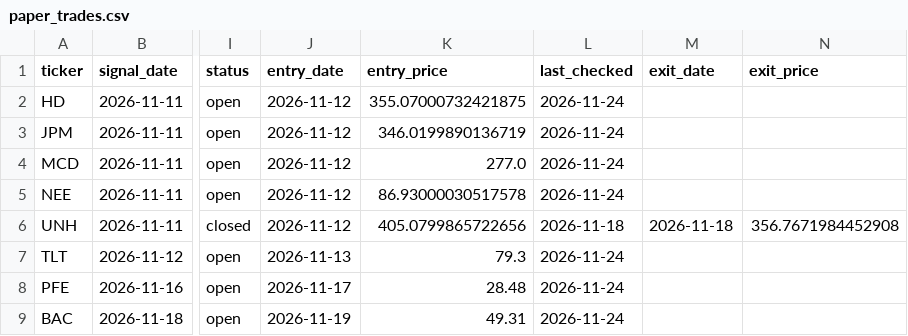
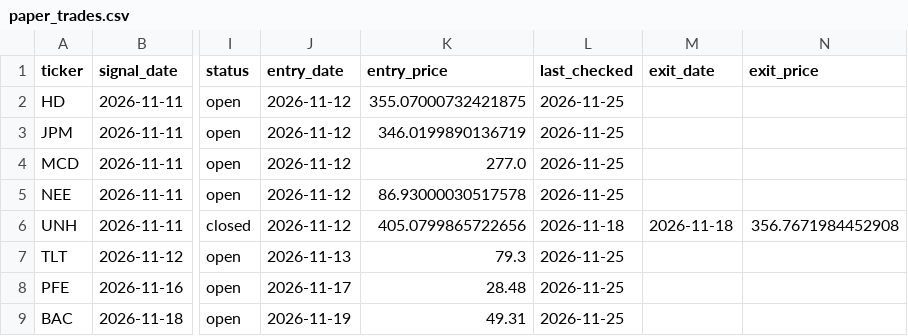
Before and after one commit to Pipe199x/StockSentinel, a CSV file: docs/data/history/paper_trades.csv, drawn as a sheet; only a part is shown, gaps mark what is left out; the diff names each change by its address in the sheet, - before the commit and + after, or states it on an @@ line.

```diff
--- a/docs/data/history/paper_trades.csv
+++ b/docs/data/history/paper_trades.csv
-L2:L5 (last_checked): 2026-11-24
+L2:L5 (last_checked): 2026-11-25
-L7:L9 (last_checked): 2026-11-24
+L7:L9 (last_checked): 2026-11-25
```
Also changed, not shown: docs/data/history/signals_history.csv, docs/data/history/trials_log.csv, 12 other files.
